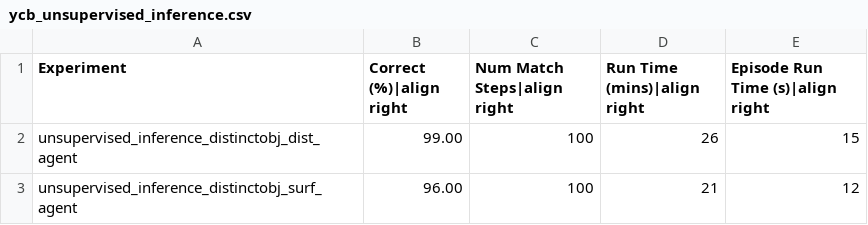
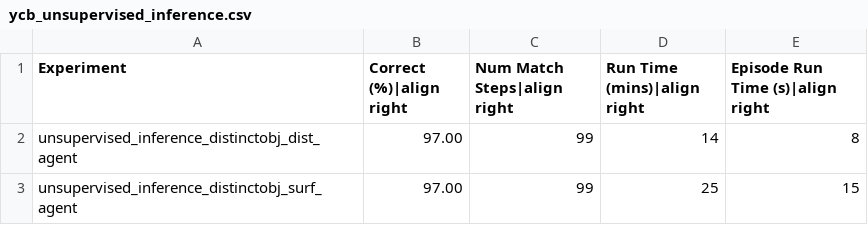
Before and after one commit to vkakerbeck/tbp.monty, a CSV file: benchmarks/ycb_unsupervised_inference.csv, drawn as a sheet.

```diff
--- a/benchmarks/ycb_unsupervised_inference.csv
+++ b/benchmarks/ycb_unsupervised_inference.csv
@@ -1,3 +1,3 @@
 Experiment,Correct (%)|align right,Num Match Steps|align right,Run Time (mins)|align right,Episode Run Time (s)|align right
-unsupervised_inference_distinctobj_dist_agent,99.00,100,26,15
-unsupervised_inference_distinctobj_surf_agent,96.00,100,21,12
+unsupervised_inference_distinctobj_dist_agent,97.00,99,14,8
+unsupervised_inference_distinctobj_surf_agent,97.00,99,25,15
```
Also changed, not shown: benchmarks/logos_on_objects.csv, benchmarks/ycb_10objs.csv, 10 other files.
